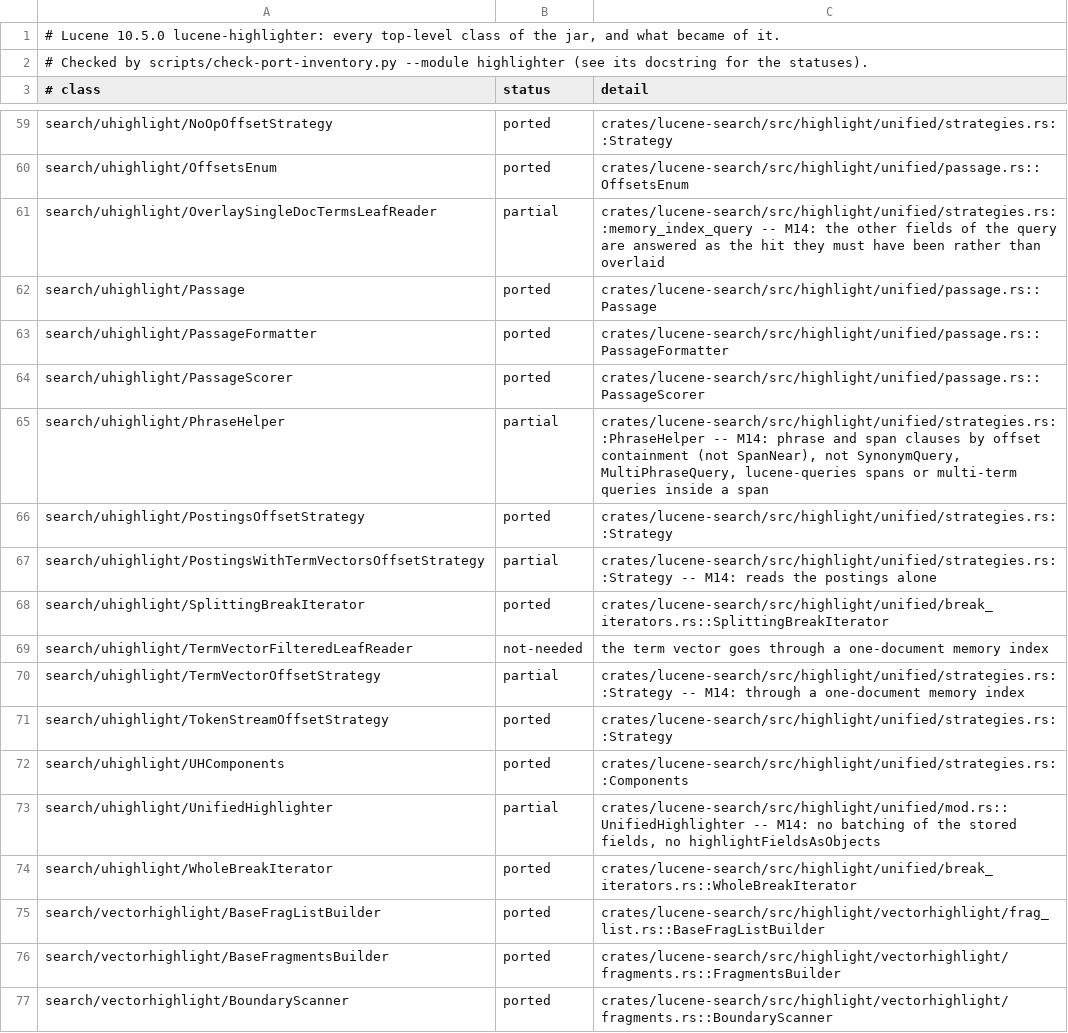
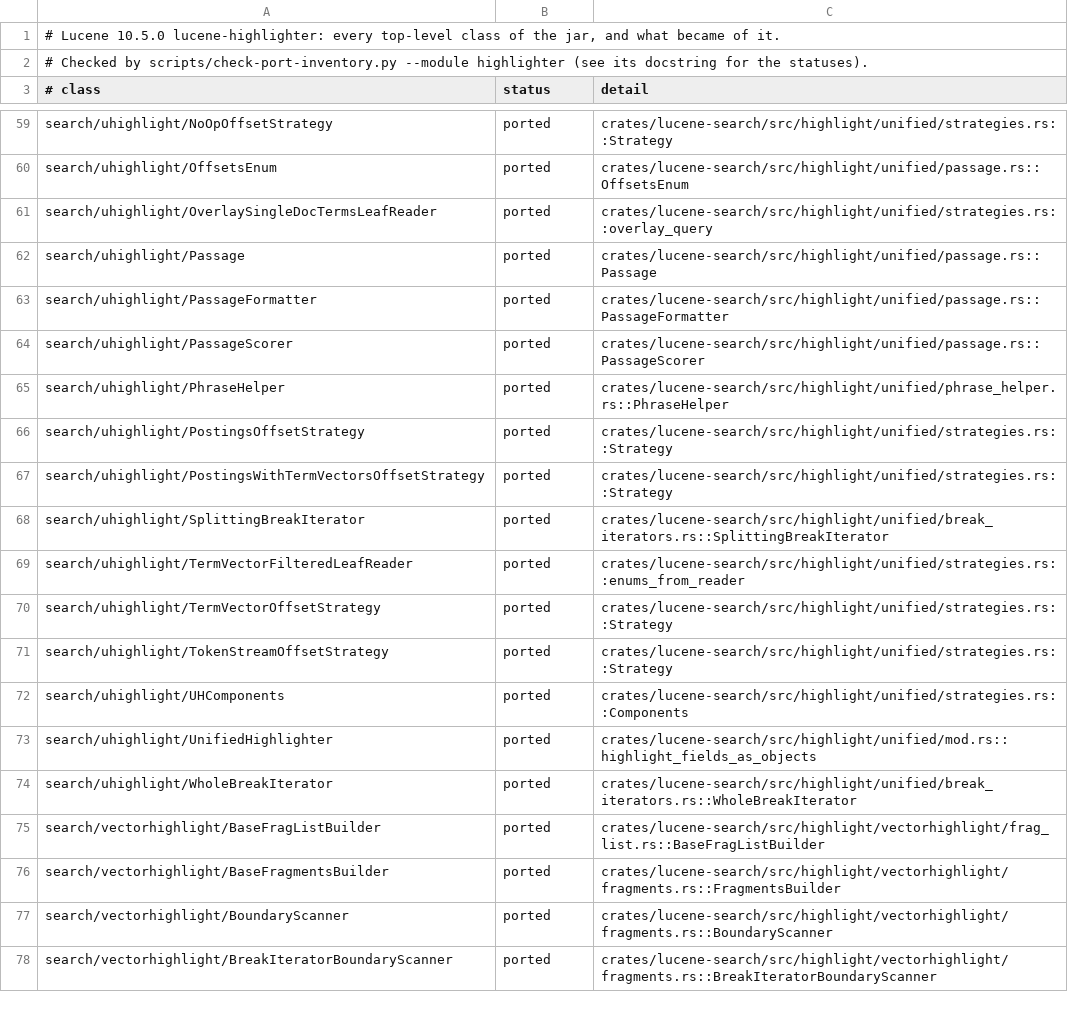
Before and after one commit to huyz0/lucene-rust, a TSV file: docs/inventory/lucene-highlighter.tsv, drawn as a sheet; only a part is shown, gaps mark what is left out; the shorter side is filled out with more unchanged rows.

```diff
--- a/docs/inventory/lucene-highlighter.tsv
+++ b/docs/inventory/lucene-highlighter.tsv
@@ -60,3 +60,3 @@ search/uhighlight/NoOpOffsetStrategy	ported	crates/lucene-search/src/highlight/u
 search/uhighlight/OffsetsEnum	ported	crates/lucene-search/src/highlight/unified/passage.rs::OffsetsEnum
-search/uhighlight/OverlaySingleDocTermsLeafReader	partial	crates/lucene-search/src/highlight/unified/strategies.rs::memory_index_query -- M14: the other fields of the query are answered as the hit they must have been rather than overlaid
+search/uhighlight/OverlaySingleDocTermsLeafReader	ported	crates/lucene-search/src/highlight/unified/strategies.rs::overlay_query
 search/uhighlight/Passage	ported	crates/lucene-search/src/highlight/unified/passage.rs::Passage
@@ -64,11 +64,11 @@ search/uhighlight/PassageFormatter	ported	crates/lucene-search/src/highlight/uni
 search/uhighlight/PassageScorer	ported	crates/lucene-search/src/highlight/unified/passage.rs::PassageScorer
-search/uhighlight/PhraseHelper	partial	crates/lucene-search/src/highlight/unified/strategies.rs::PhraseHelper -- M14: phrase and span clauses by offset containment (not SpanNear), not SynonymQuery, MultiPhraseQuery, lucene-queries spans or multi-term queries inside a span
+search/uhighlight/PhraseHelper	ported	crates/lucene-search/src/highlight/unified/phrase_helper.rs::PhraseHelper
 search/uhighlight/PostingsOffsetStrategy	ported	crates/lucene-search/src/highlight/unified/strategies.rs::Strategy
-search/uhighlight/PostingsWithTermVectorsOffsetStrategy	partial	crates/lucene-search/src/highlight/unified/strategies.rs::Strategy -- M14: reads the postings alone
+search/uhighlight/PostingsWithTermVectorsOffsetStrategy	ported	crates/lucene-search/src/highlight/unified/strategies.rs::Strategy
 search/uhighlight/SplittingBreakIterator	ported	crates/lucene-search/src/highlight/unified/break_iterators.rs::SplittingBreakIterator
-search/uhighlight/TermVectorFilteredLeafReader	not-needed	the term vector goes through a one-document memory index
-search/uhighlight/TermVectorOffsetStrategy	partial	crates/lucene-search/src/highlight/unified/strategies.rs::Strategy -- M14: through a one-document memory index
+search/uhighlight/TermVectorFilteredLeafReader	ported	crates/lucene-search/src/highlight/unified/strategies.rs::enums_from_reader
+search/uhighlight/TermVectorOffsetStrategy	ported	crates/lucene-search/src/highlight/unified/strategies.rs::Strategy
 search/uhighlight/TokenStreamOffsetStrategy	ported	crates/lucene-search/src/highlight/unified/strategies.rs::Strategy
 search/uhighlight/UHComponents	ported	crates/lucene-search/src/highlight/unified/strategies.rs::Components
-search/uhighlight/UnifiedHighlighter	partial	crates/lucene-search/src/highlight/unified/mod.rs::UnifiedHighlighter -- M14: no batching of the stored fields, no highlightFieldsAsObjects
+search/uhighlight/UnifiedHighlighter	ported	crates/lucene-search/src/highlight/unified/mod.rs::highlight_fields_as_objects
 search/uhighlight/WholeBreakIterator	ported	crates/lucene-search/src/highlight/unified/break_iterators.rs::WholeBreakIterator
```
Also changed, not shown: 38 other files.
